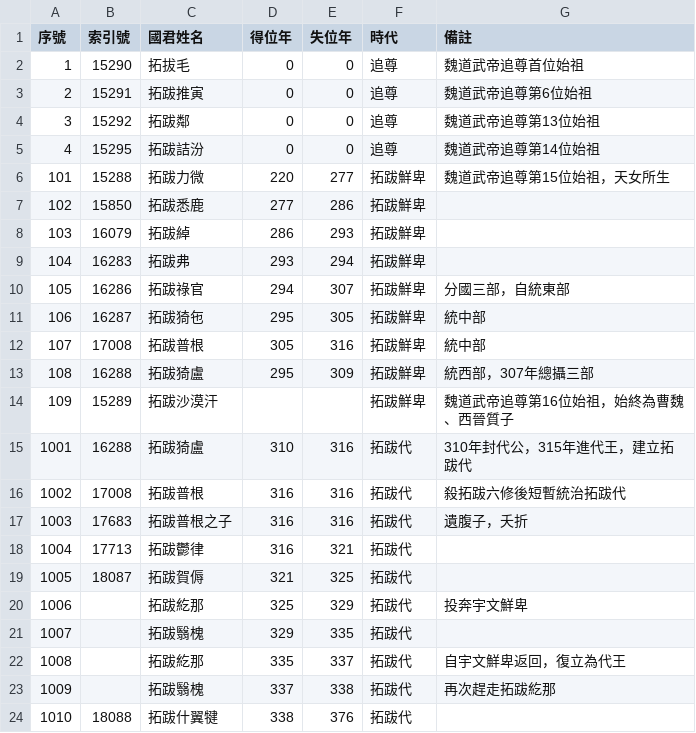
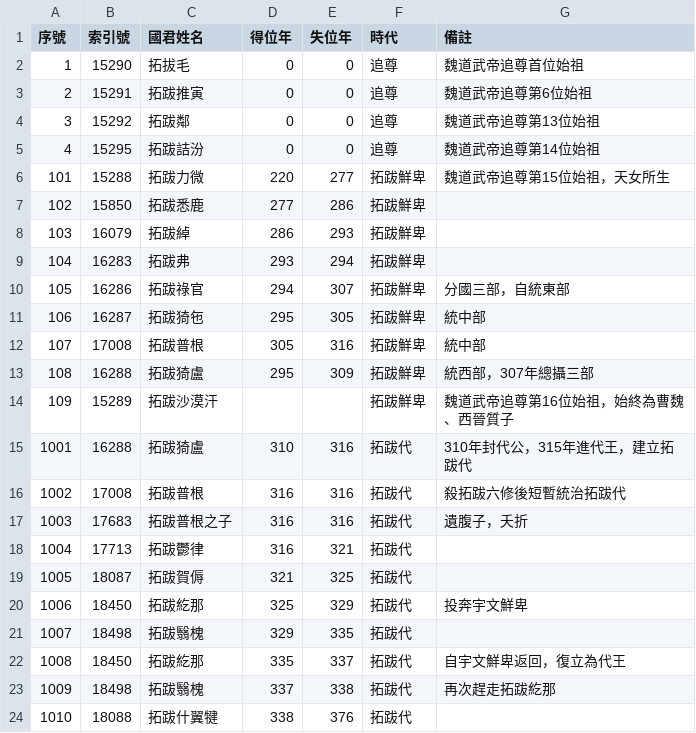
Before and after one commit to gamefang/zizhitongjian, a CSV file: 2_世系圖表/2.2_并立政權/晉/拓跋鮮卑-拓跋代世系表.csv, drawn as a sheet.

```diff
--- a/2_世系圖表/2.2_并立政權/晉/拓跋鮮卑-拓跋代世系表.csv
+++ b/2_世系圖表/2.2_并立政權/晉/拓跋鮮卑-拓跋代世系表.csv
@@ -19,6 +19,6 @@
 1005,18087,拓跋賀傉,321,325,拓跋代,
-1006,,拓跋紇那,325,329,拓跋代,投奔宇文鮮卑
-1007,,拓跋翳槐,329,335,拓跋代,
-1008,,拓跋紇那,335,337,拓跋代,自宇文鮮卑返回，復立為代王
-1009,,拓跋翳槐,337,338,拓跋代,再次趕走拓跋紇那
+1006,18450,拓跋紇那,325,329,拓跋代,投奔宇文鮮卑
+1007,18498,拓跋翳槐,329,335,拓跋代,
+1008,18450,拓跋紇那,335,337,拓跋代,自宇文鮮卑返回，復立為代王
+1009,18498,拓跋翳槐,337,338,拓跋代,再次趕走拓跋紇那
 1010,18088,拓跋什翼犍,338,376,拓跋代,
```
Also changed, not shown: 2_世系圖表/2.2_并立政權/晉/十六國/前秦世系表.csv, 11 other files.
